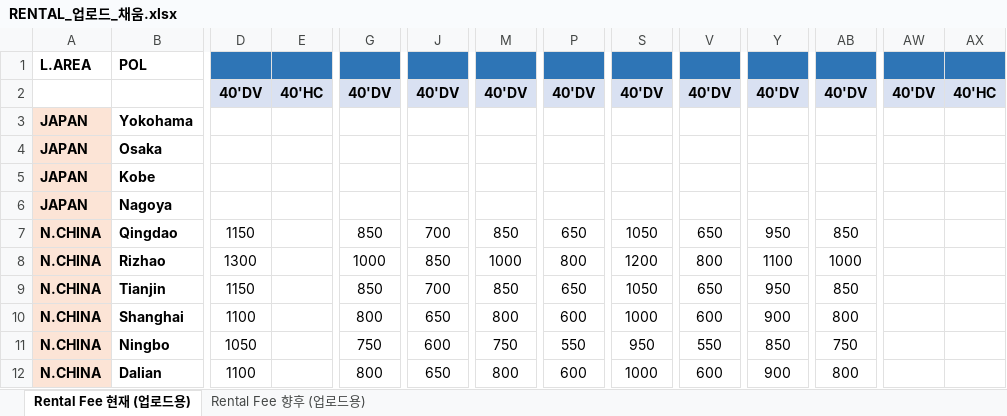
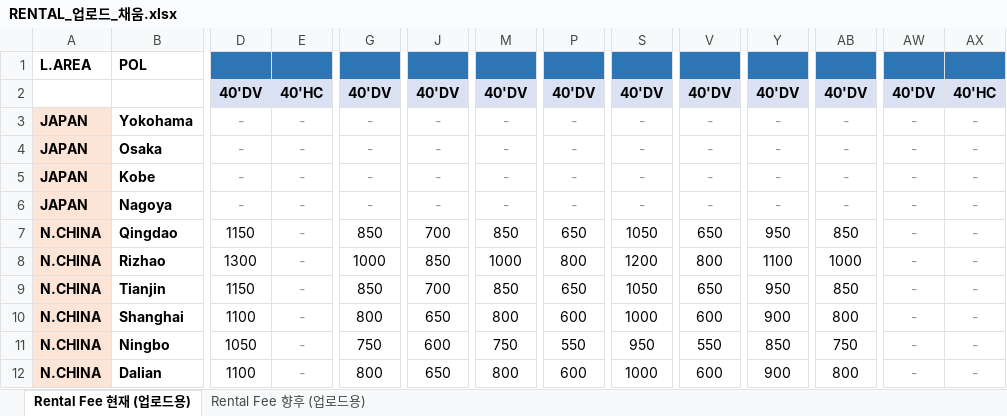
Before and after one commit to gusrns83/ysl-freight-portal, an Excel workbook: RENTAL_업로드_채움.xlsx, sheet Rental Fee 현재 (업로드용), drawn as a sheet; only a part is shown, gaps mark what is left out; values as stored, in another font and other column widths than the file's, no borders; the diff covers the shown part only; the diff names each change by its address in the sheet, - before the commit and + after, or states it on an @@ line.

```diff
--- a/RENTAL_업로드_채움.xlsx (sheet Rental Fee 현재 (업로드용))
+++ b/RENTAL_업로드_채움.xlsx (sheet Rental Fee 현재 (업로드용))
-D3:D6: (empty)
+D3:D6: -
-E3:E12: (empty)
+E3:E12: -
-G3:G6: (empty)
+G3:G6: -
-J3:J6: (empty)
+J3:J6: -
-M3:M6: (empty)
+M3:M6: -
-P3:P6: (empty)
+P3:P6: -
-S3:S6: (empty)
+S3:S6: -
-V3:V6: (empty)
+V3:V6: -
-Y3:Y6: (empty)
+Y3:Y6: -
-AB3:AB6: (empty)
+AB3:AB6: -
-AW3:AW12: (empty)
+AW3:AW12: -
-AX3:AX12: (empty)
+AX3:AX12: -
```
Also changed, not shown: 7 added rows and 425 edited cells elsewhere in this sheet, sheet Rental Fee 향후 (업로드용).
